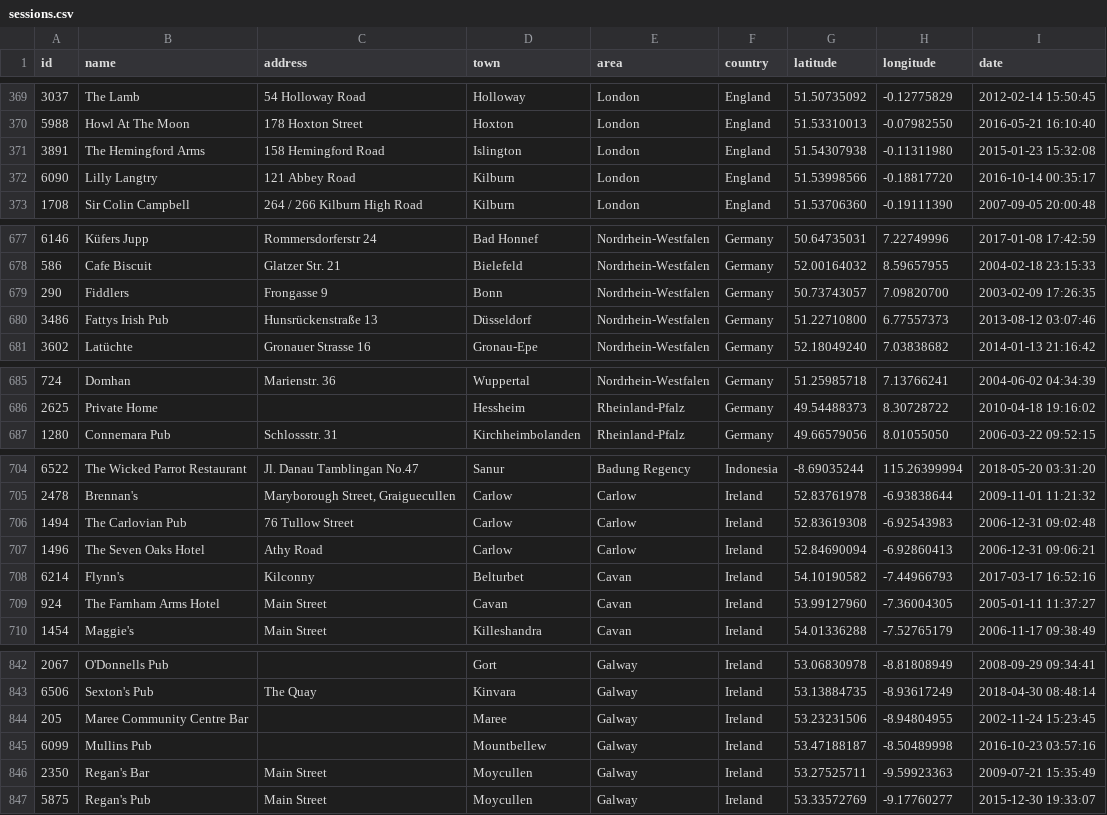
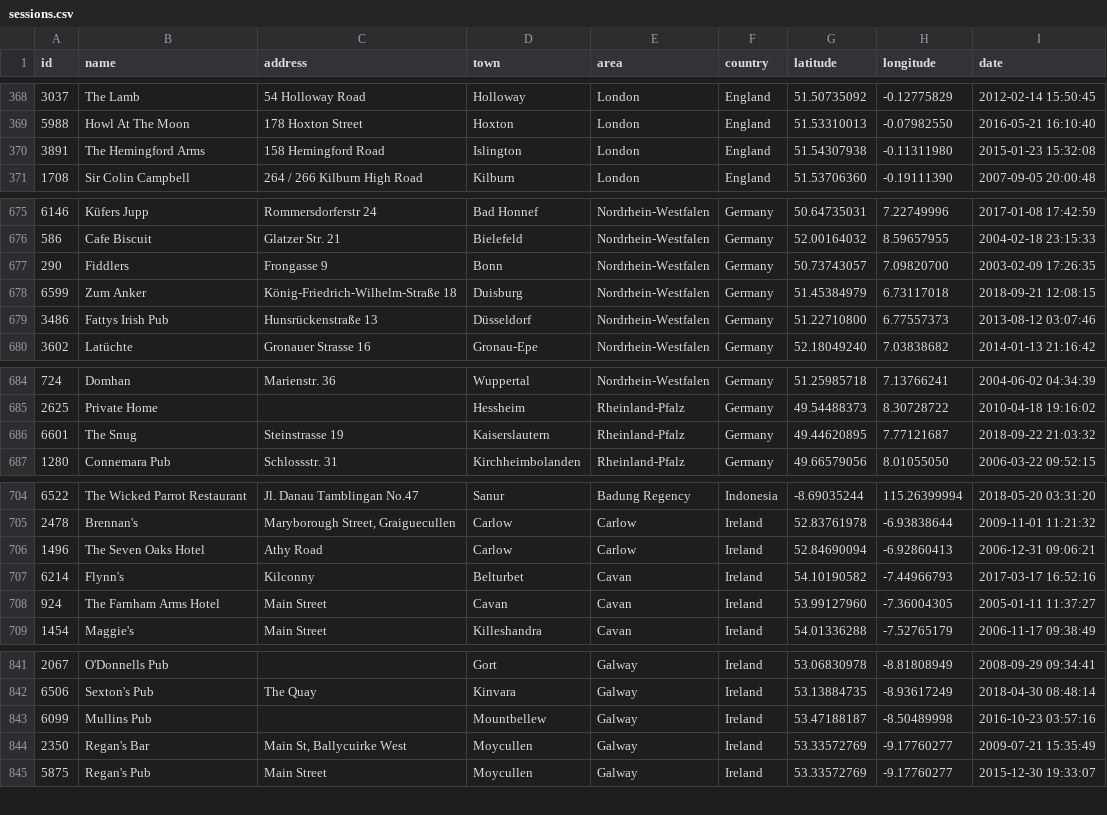
Before and after one commit to adactio/TheSession-data, a CSV file: csv/sessions.csv, drawn as a sheet; only a part is shown, gaps mark what is left out; the diff covers the shown part only.

```diff
--- a/csv/sessions.csv
+++ b/csv/sessions.csv
@@ -371,3 +370,2 @@
 3891,"The Hemingford Arms","158 Hemingford Road","Islington","London","England",51.54307938,-0.11311980,"2015-01-23 15:32:08"
-6090,"Lilly Langtry","121 Abbey Road","Kilburn","London","England",51.53998566,-0.18817720,"2016-10-14 00:35:17"
 1708,"Sir Colin Campbell","264 / 266 Kilburn High Road","Kilburn","London","England",51.53706360,-0.19111390,"2007-09-05 20:00:48"
@@ -679,2 +677,3 @@
 290,"Fiddlers","Frongasse 9","Bonn","Nordrhein-Westfalen","Germany",50.73743057,7.09820700,"2003-02-09 17:26:35"
+6599,"Zum Anker","König-Friedrich-Wilhelm-Straße 18","Duisburg","Nordrhein-Westfalen","Germany",51.45384979,6.73117018,"2018-09-21 12:08:15"
 3486,"Fattys Irish Pub","Hunsrückenstraße 13","Düsseldorf","Nordrhein-Westfalen","Germany",51.22710800,6.77557373,"2013-08-12 03:07:46"
@@ -686,2 +685,3 @@
 2625,"Private Home","","Hessheim","Rheinland-Pfalz","Germany",49.54488373,8.30728722,"2010-04-18 19:16:02"
+6601,"The Snug","Steinstrasse 19","Kaiserslautern ","Rheinland-Pfalz","Germany",49.44620895,7.77121687,"2018-09-22 21:03:32"
 1280,"Connemara Pub","Schlossstr. 31","Kirchheimbolanden","Rheinland-Pfalz","Germany",49.66579056,8.01055050,"2006-03-22 09:52:15"
@@ -705,3 +705,2 @@
 2478,"Brennan's","Maryborough Street, Graiguecullen","Carlow","Carlow","Ireland",52.83761978,-6.93838644,"2009-11-01 11:21:32"
-1494,"The Carlovian Pub","76 Tullow Street","Carlow","Carlow","Ireland",52.83619308,-6.92543983,"2006-12-31 09:02:48"
 1496,"The Seven Oaks Hotel","Athy Road","Carlow","Carlow","Ireland",52.84690094,-6.92860413,"2006-12-31 09:06:21"
@@ -843,5 +842,4 @@
 6506,"Sexton's Pub","The Quay","Kinvara","Galway","Ireland",53.13884735,-8.93617249,"2018-04-30 08:48:14"
-205,"Maree Community Centre Bar","","Maree","Galway","Ireland",53.23231506,-8.94804955,"2002-11-24 15:23:45"
 6099,"Mullins Pub","","Mountbellew","Galway","Ireland",53.47188187,-8.50489998,"2016-10-23 03:57:16"
-2350,"Regan's Bar","Main Street","Moycullen","Galway","Ireland",53.27525711,-9.59923363,"2009-07-21 15:35:49"
+2350,"Regan's Bar","Main St, Ballycuirke West","Moycullen","Galway","Ireland",53.33572769,-9.17760277,"2009-07-21 15:35:49"
 5875,"Regan's Pub","Main Street","Moycullen","Galway","Ireland",53.33572769,-9.17760277,"2015-12-30 19:33:07"
```
Also changed, not shown: 6 added rows, 8 removed rows, 1 moved row and 13 edited cells elsewhere in this file, csv/events.csv, 7 other files.
